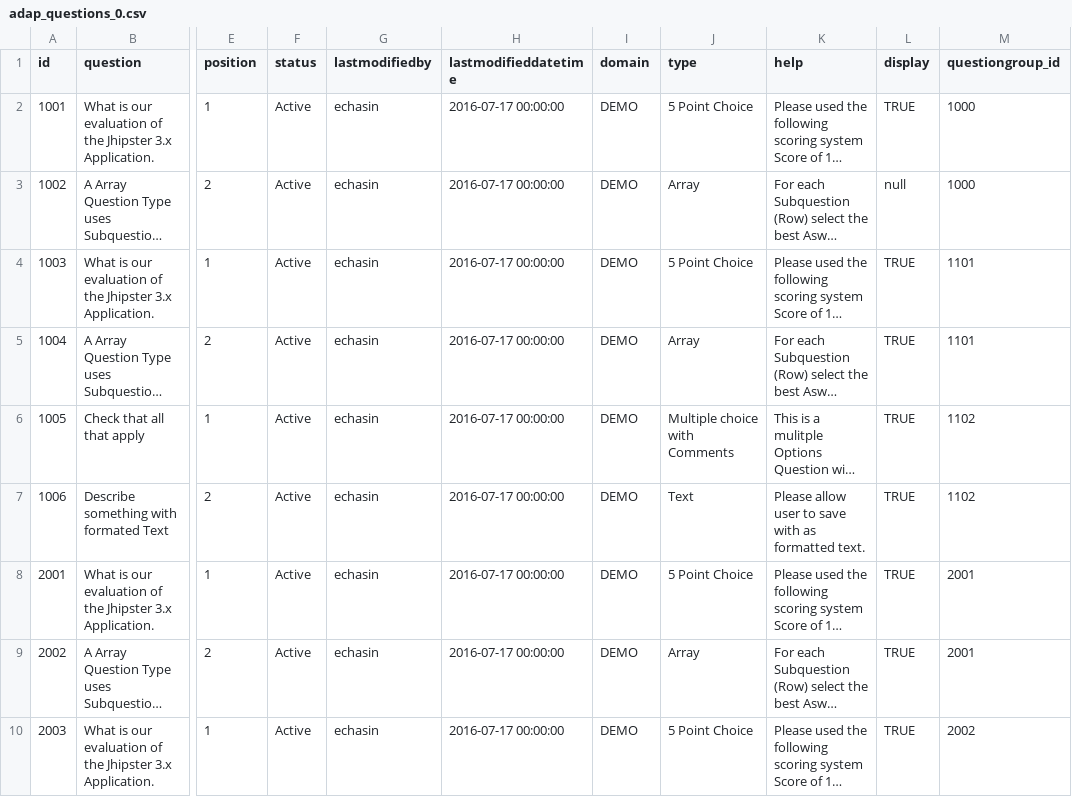
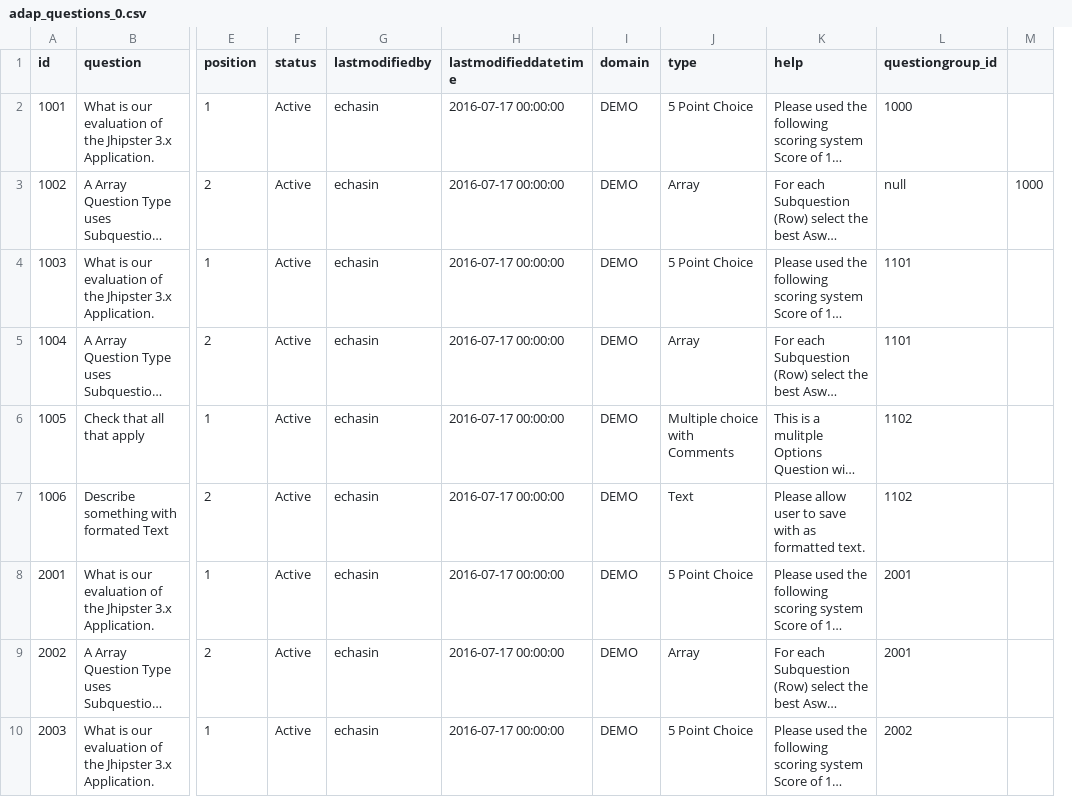
Before and after one commit to echasin/adap_assessment, a CSV file: src/main/resources/config/liquibase/adap_questions_0.csv, drawn as a sheet; only a part is shown, gaps mark what is left out; long unchanged cells end in …; removed rows and columns are numbered as before the commit, all else as after; the diff names each change by its address in the sheet, - before the commit and + after, or states it on an @@ line.

```diff
--- a/src/main/resources/config/liquibase/adap_questions_0.csv
+++ b/src/main/resources/config/liquibase/adap_questions_0.csv
-column L (display), rows 2-10: TRUE | null | TRUE | TRUE | TRUE | TRUE | TRUE | TRUE | TRUE
+column M, row 3: 1000
-L3 (questiongroup_id): 1000
+L3 (questiongroup_id): null
```
Also changed, not shown: 4 other files.
